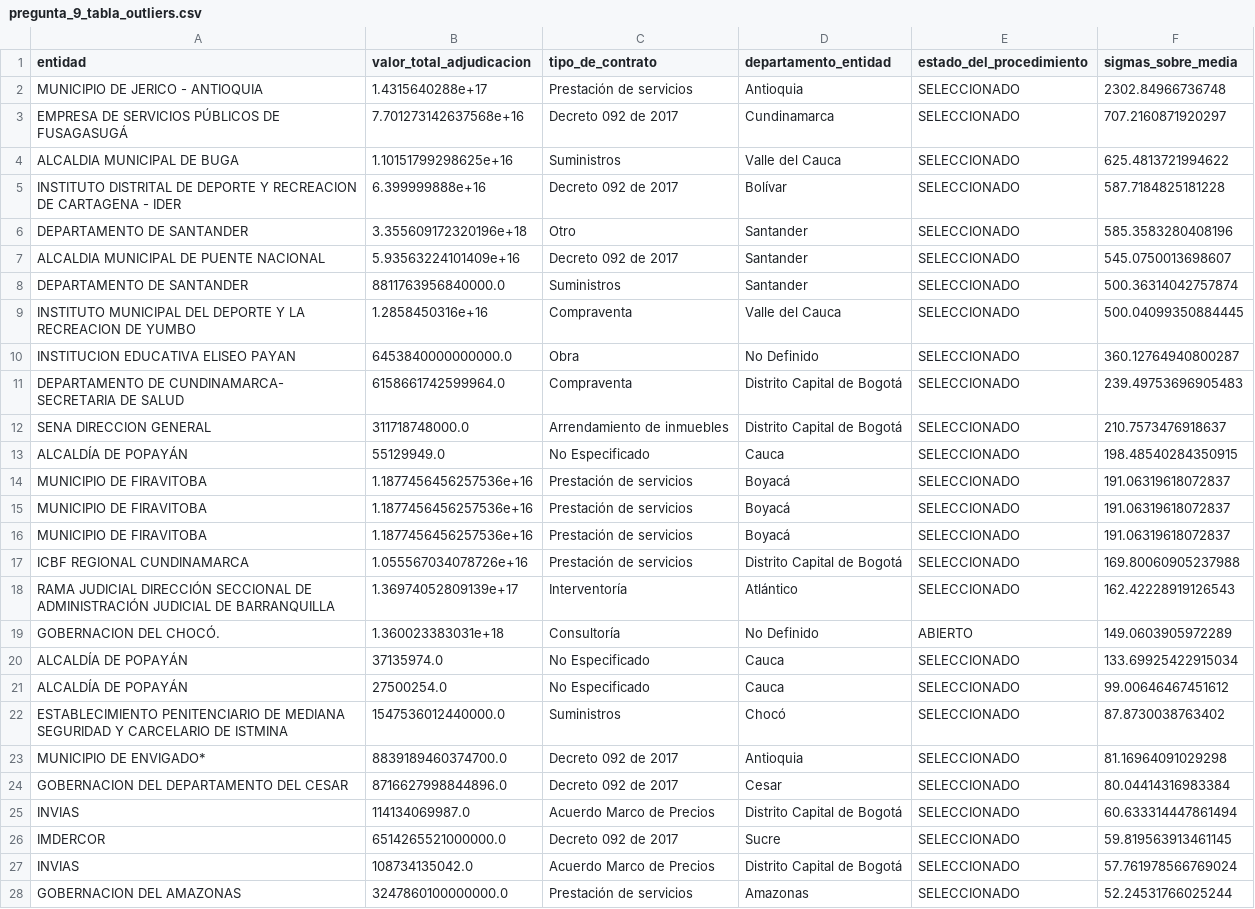
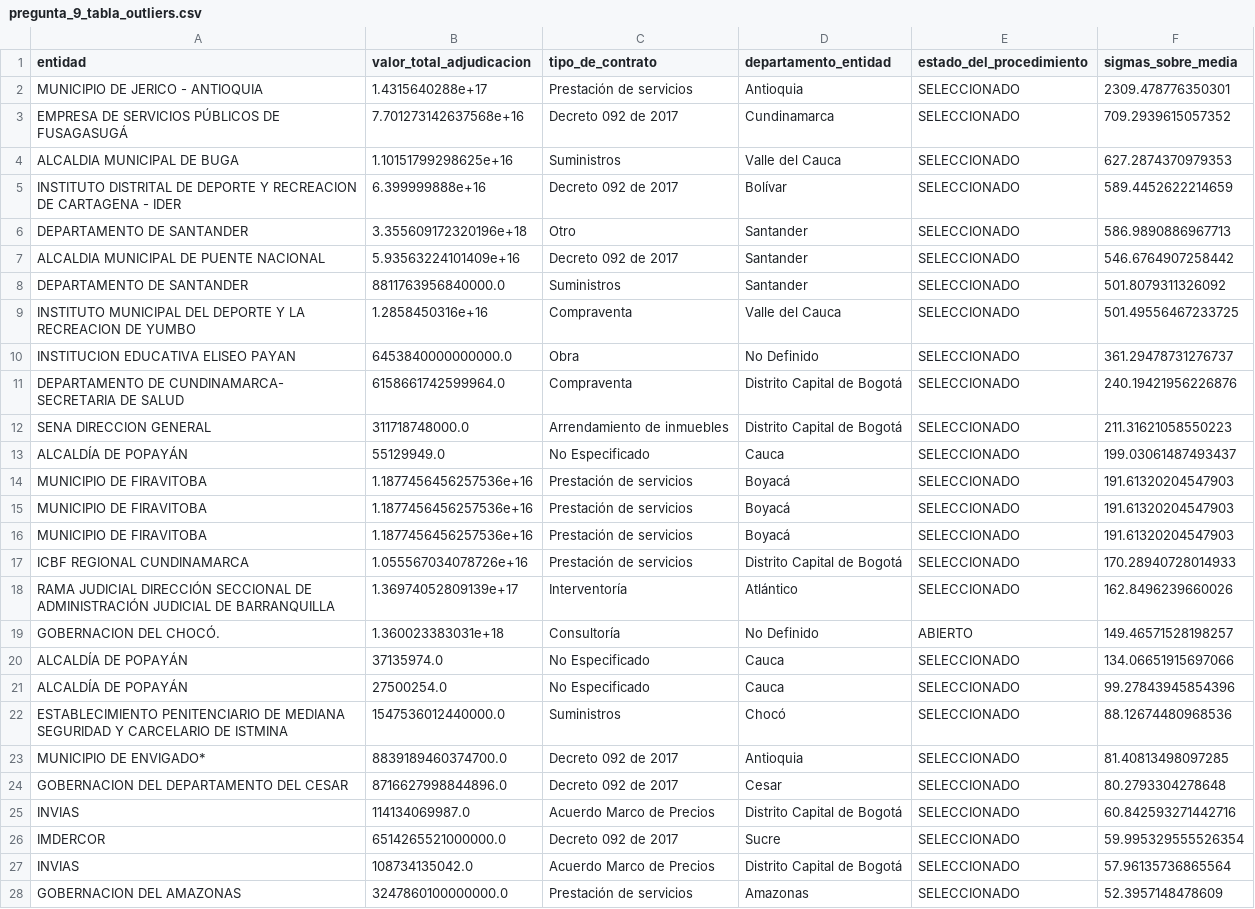
Before and after one commit to JaviPinto/PROYECTO_SECOP, a CSV file: graficas/pregunta_9_tabla_outliers.csv, drawn as a sheet; only a part is shown; the diff covers the shown part only; the diff names each change by its address in the sheet, - before the commit and + after, or states it on an @@ line.

Commit message:
Finalizacion de codigos de graficas 1, 2 y 3

```diff
--- a/graficas/pregunta_9_tabla_outliers.csv
+++ b/graficas/pregunta_9_tabla_outliers.csv
-F2 (sigmas_sobre_media): 2302.84966736748
+F2 (sigmas_sobre_media): 2309.478776350301
-F3 (sigmas_sobre_media): 707.2160871920297
+F3 (sigmas_sobre_media): 709.2939615057352
-F4 (sigmas_sobre_media): 625.4813721994622
+F4 (sigmas_sobre_media): 627.2874370979353
-F5 (sigmas_sobre_media): 587.7184825181228
+F5 (sigmas_sobre_media): 589.4452622214659
-F6 (sigmas_sobre_media): 585.3583280408196
+F6 (sigmas_sobre_media): 586.9890886967713
-F7 (sigmas_sobre_media): 545.0750013698607
+F7 (sigmas_sobre_media): 546.6764907258442
-F8 (sigmas_sobre_media): 500.36314042757874
+F8 (sigmas_sobre_media): 501.8079311326092
-F9 (sigmas_sobre_media): 500.04099350884445
+F9 (sigmas_sobre_media): 501.49556467233725
-F10 (sigmas_sobre_media): 360.12764940800287
+F10 (sigmas_sobre_media): 361.29478731276737
-F11 (sigmas_sobre_media): 239.49753696905483
+F11 (sigmas_sobre_media): 240.19421956226876
-F12 (sigmas_sobre_media): 210.7573476918637
+F12 (sigmas_sobre_media): 211.31621058550223
-F13 (sigmas_sobre_media): 198.48540284350915
+F13 (sigmas_sobre_media): 199.03061487493437
-F14:F16 (sigmas_sobre_media): 191.06319618072837
+F14:F16 (sigmas_sobre_media): 191.61320204547903
-F17 (sigmas_sobre_media): 169.80060905237988
+F17 (sigmas_sobre_media): 170.28940728014933
-F18 (sigmas_sobre_media): 162.42228919126543
+F18 (sigmas_sobre_media): 162.8496239660026
-F19 (sigmas_sobre_media): 149.0603905972289
+F19 (sigmas_sobre_media): 149.46571528198257
-F20 (sigmas_sobre_media): 133.69925422915034
+F20 (sigmas_sobre_media): 134.06651915697066
-F21 (sigmas_sobre_media): 99.00646467451612
+F21 (sigmas_sobre_media): 99.27843945854396
-F22 (sigmas_sobre_media): 87.8730038763402
+F22 (sigmas_sobre_media): 88.12674480968536
-F23 (sigmas_sobre_media): 81.16964091029298
+F23 (sigmas_sobre_media): 81.40813498097285
-F24 (sigmas_sobre_media): 80.04414316983384
+F24 (sigmas_sobre_media): 80.2793304278648
-F25 (sigmas_sobre_media): 60.633314447861494
+F25 (sigmas_sobre_media): 60.842593271442716
-F26 (sigmas_sobre_media): 59.819563913461145
+F26 (sigmas_sobre_media): 59.995329555526354
-F27 (sigmas_sobre_media): 57.761978566769024
+F27 (sigmas_sobre_media): 57.96135736865564
-F28 (sigmas_sobre_media): 52.24531766025244
+F28 (sigmas_sobre_media): 52.3957148478609
```
Also changed, not shown: 2 added rows, 2 removed rows and 21 edited cells elsewhere in this file, graficas/pregunta_4_proveedores_dominantes.csv, graficas/pregunta_5_duracion_valor.csv, 10 other files.
